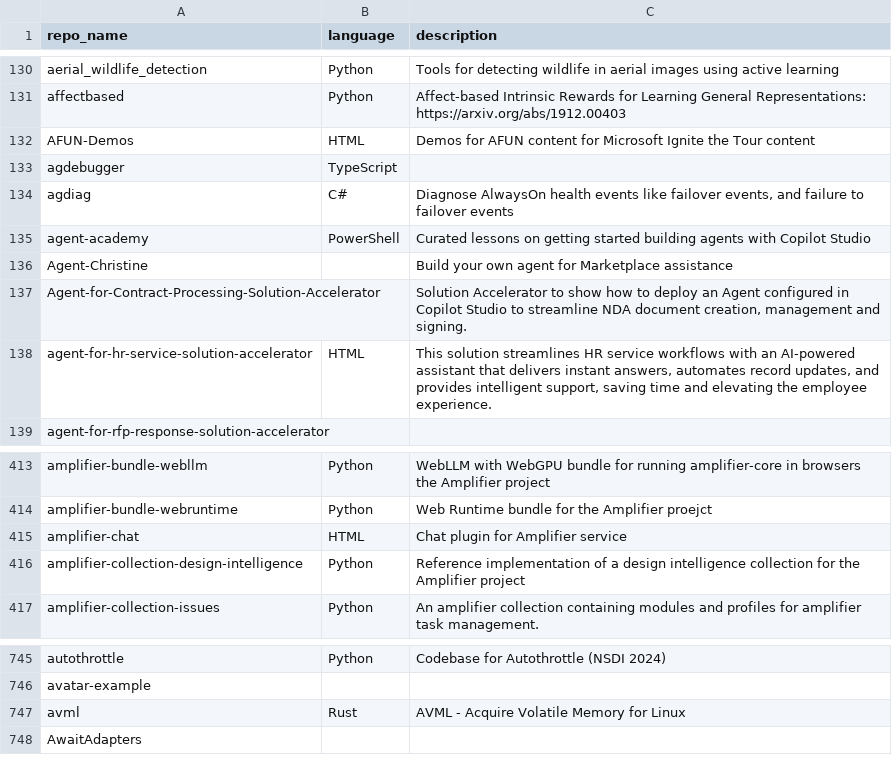
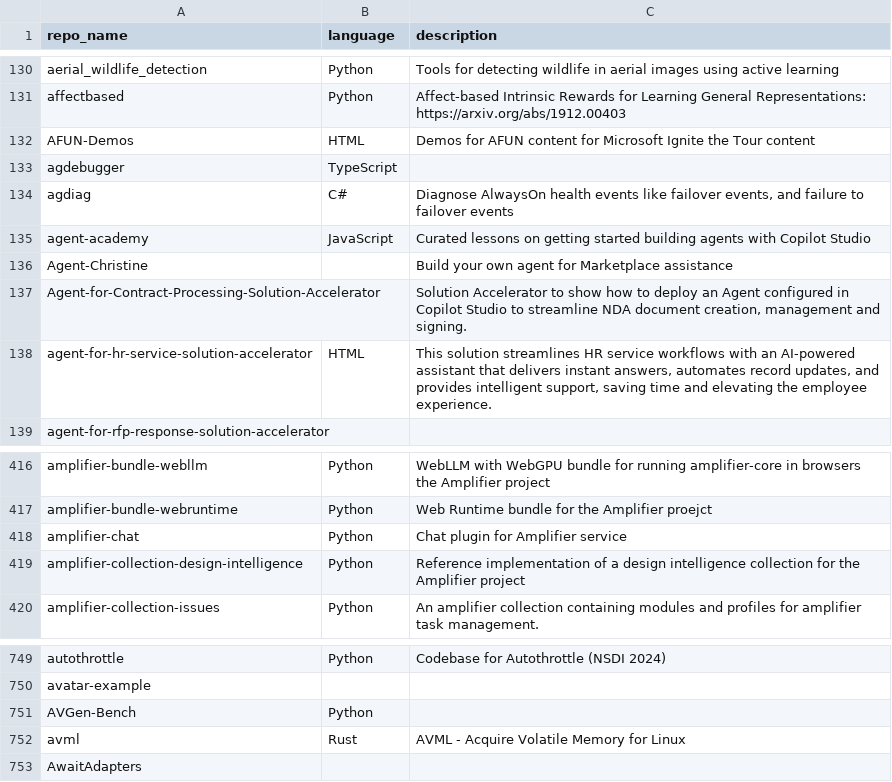
Before and after one commit to Upsetjojos2/repos-microsoft, a CSV file: dados_microsoft.csv, drawn as a sheet; only a part is shown, gaps mark what is left out; the diff covers the shown part only.

```diff
--- a/dados_microsoft.csv
+++ b/dados_microsoft.csv
@@ -134,3 +134,3 @@ agdebugger,TypeScript,
 agdiag,C#,"Diagnose AlwaysOn health events like failover events, and failure to failover events"
-agent-academy,PowerShell,Curated lessons on getting started building agents with Copilot Studio
+agent-academy,JavaScript,Curated lessons on getting started building agents with Copilot Studio
 Agent-Christine,,Build your own agent for Marketplace assistance
@@ -414,3 +417,3 @@ amplifier-bundle-webllm,Python,WebLLM with WebGPU bundle for running amplifier-c
 amplifier-bundle-webruntime,Python,Web Runtime bundle for the Amplifier proejct
-amplifier-chat,HTML,Chat plugin for Amplifier service
+amplifier-chat,Python,Chat plugin for Amplifier service
 amplifier-collection-design-intelligence,Python,Reference implementation of a design intelligence collection for the Amplifier project
@@ -746,2 +750,3 @@ autothrottle,Python,Codebase for Autothrottle (NSDI 2024)
 avatar-example,,
+AVGen-Bench,Python,
 avml,Rust,AVML - Acquire Volatile Memory for Linux
```
Also changed, not shown: 4 added rows and 5 removed rows elsewhere in this file.
